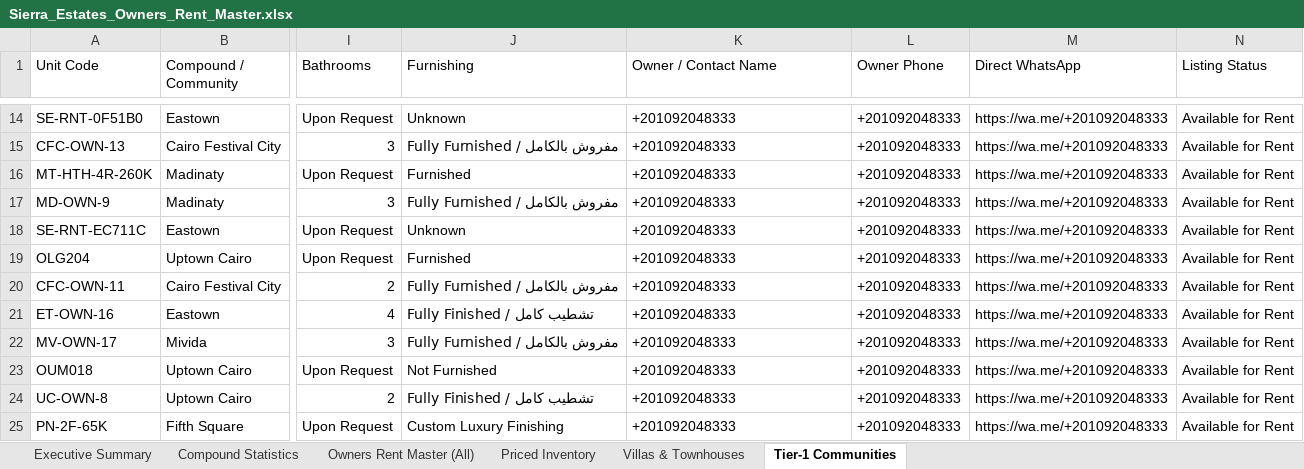
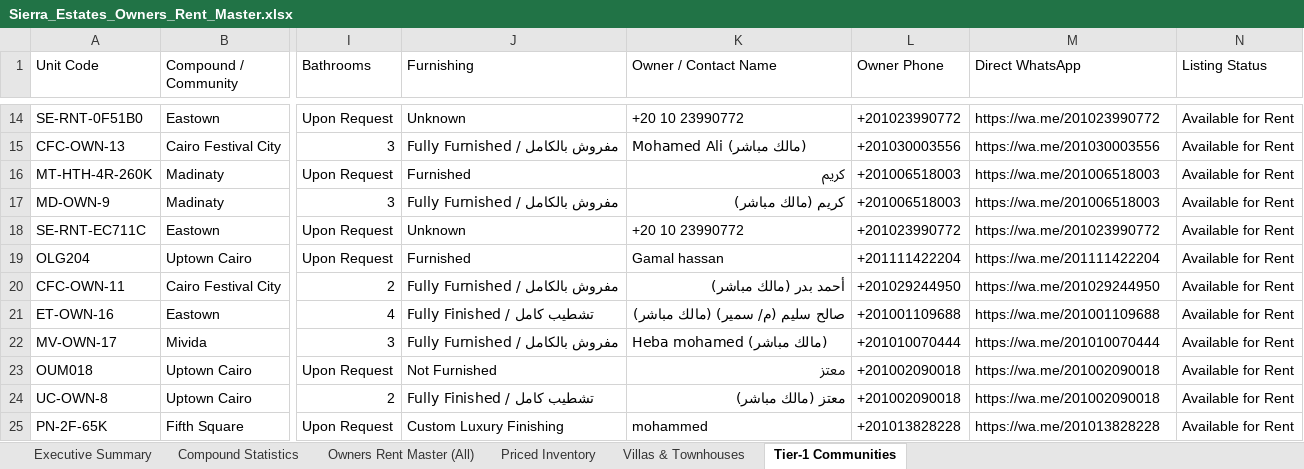
Before and after one commit to afawzy886619888866-cloud/Sierra-Estates, an Excel workbook: apps/sierra-estates-realty/public/downloads/Sierra_Estates_Owners_Rent_Master.xlsx, sheet Tier-1 Communities, drawn as a sheet; only a part is shown, gaps mark what is left out; values as stored, in another font and other column widths than the file's, no borders; the diff covers the shown part only; the diff names each change by its address in the sheet, - before the commit and + after, or states it on an @@ line.

Commit message:
feat: add owner rent master and inventory spreadsheets to public downloads

```diff
--- a/apps/sierra-estates-realty/public/downloads/Sierra_Estates_Owners_Rent_Master.xlsx (sheet Tier-1 Communities)
+++ b/apps/sierra-estates-realty/public/downloads/Sierra_Estates_Owners_Rent_Master.xlsx (sheet Tier-1 Communities)
-K14 (Owner / Contact Name): +201092048333
+K14 (Owner / Contact Name): +20 10 23990772
-L14 (Owner Phone): +201092048333
+L14 (Owner Phone): +201023990772
-M14 (Direct WhatsApp): https://wa.me/+201092048333
+M14 (Direct WhatsApp): https://wa.me/201023990772
-K15 (Owner / Contact Name): +201092048333
+K15 (Owner / Contact Name): Mohamed Ali (مالك مباشر)
-L15 (Owner Phone): +201092048333
+L15 (Owner Phone): +201030003556
-M15 (Direct WhatsApp): https://wa.me/+201092048333
+M15 (Direct WhatsApp): https://wa.me/201030003556
-K16 (Owner / Contact Name): +201092048333
+K16 (Owner / Contact Name): كريم
-L16:L17 (Owner Phone): +201092048333
+L16:L17 (Owner Phone): +201006518003
-M16:M17 (Direct WhatsApp): https://wa.me/+201092048333
+M16:M17 (Direct WhatsApp): https://wa.me/201006518003
-K17 (Owner / Contact Name): +201092048333
+K17 (Owner / Contact Name): كريم (مالك مباشر)
-K18 (Owner / Contact Name): +201092048333
+K18 (Owner / Contact Name): +20 10 23990772
-L18 (Owner Phone): +201092048333
+L18 (Owner Phone): +201023990772
-M18 (Direct WhatsApp): https://wa.me/+201092048333
+M18 (Direct WhatsApp): https://wa.me/201023990772
-K19 (Owner / Contact Name): +201092048333
+K19 (Owner / Contact Name): Gamal hassan
-L19 (Owner Phone): +201092048333
+L19 (Owner Phone): +201111422204
-M19 (Direct WhatsApp): https://wa.me/+201092048333
+M19 (Direct WhatsApp): https://wa.me/201111422204
-K20 (Owner / Contact Name): +201092048333
+K20 (Owner / Contact Name): أحمد بدر (مالك مباشر)
-L20 (Owner Phone): +201092048333
+L20 (Owner Phone): +201029244950
-M20 (Direct WhatsApp): https://wa.me/+201092048333
+M20 (Direct WhatsApp): https://wa.me/201029244950
-K21 (Owner / Contact Name): +201092048333
+K21 (Owner / Contact Name): صالح سليم (م/ سمير) (مالك مباشر)
-L21 (Owner Phone): +201092048333
+L21 (Owner Phone): +201001109688
-M21 (Direct WhatsApp): https://wa.me/+201092048333
+M21 (Direct WhatsApp): https://wa.me/201001109688
-K22 (Owner / Contact Name): +201092048333
+K22 (Owner / Contact Name): Heba mohamed (مالك مباشر)
-L22 (Owner Phone): +201092048333
+L22 (Owner Phone): +201010070444
-M22 (Direct WhatsApp): https://wa.me/+201092048333
+M22 (Direct WhatsApp): https://wa.me/201010070444
-K23 (Owner / Contact Name): +201092048333
+K23 (Owner / Contact Name): معتز
-L23:L24 (Owner Phone): +201092048333
+L23:L24 (Owner Phone): +201002090018
-M23:M24 (Direct WhatsApp): https://wa.me/+201092048333
+M23:M24 (Direct WhatsApp): https://wa.me/201002090018
-K24 (Owner / Contact Name): +201092048333
+K24 (Owner / Contact Name): معتز (مالك مباشر)
-K25 (Owner / Contact Name): +201092048333
+K25 (Owner / Contact Name): mohammed
-L25 (Owner Phone): +201092048333
+L25 (Owner Phone): +201013828228
-M25 (Direct WhatsApp): https://wa.me/+201092048333
+M25 (Direct WhatsApp): https://wa.me/201013828228
```
Also changed, not shown: 490 edited cells elsewhere in this sheet, sheet Owners Rent Master (All), sheet Priced Inventory, sheet Villas & Townhouses, 1 other file.
